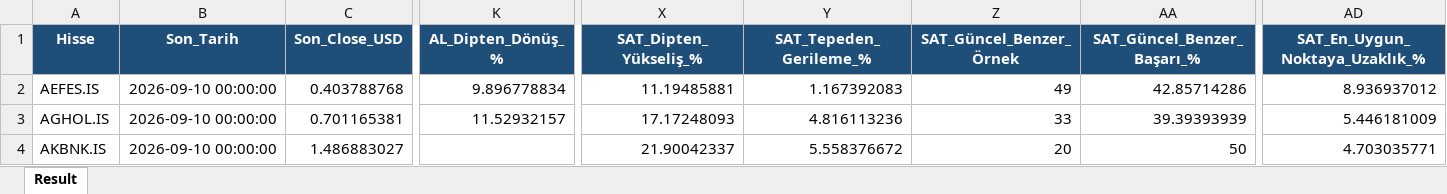
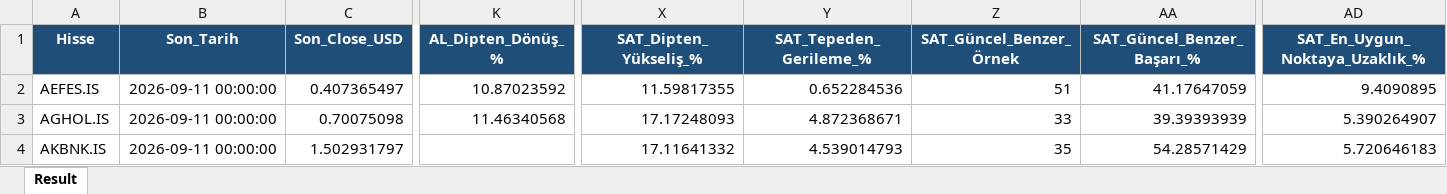
Before and after one commit to serkanche/portfoy, an Excel workbook: TDA_tr.xlsx, sheet Result, drawn as a sheet; only a part is shown, gaps mark what is left out; values as stored, in another font and other column widths than the file's, no borders; the diff covers the shown part only; the diff names each change by its address in the sheet, - before the commit and + after, or states it on an @@ line.

Commit message:
Güncelle: TDA_tr.xlsx

```diff
--- a/TDA_tr.xlsx (sheet Result)
+++ b/TDA_tr.xlsx (sheet Result)
-B2:B4 (Son_Tarih): 2026-09-10 00:00:00
+B2:B4 (Son_Tarih): 2026-09-11 00:00:00
-C2 (Son_Close_USD): 0.403788768
+C2 (Son_Close_USD): 0.407365497
-K2 (AL_Dipten_Dönüş_%): 9.896778834
+K2 (AL_Dipten_Dönüş_%): 10.87023592
-X2 (SAT_Dipten_Yükseliş_%): 11.19485881
+X2 (SAT_Dipten_Yükseliş_%): 11.59817355
-Y2 (SAT_Tepeden_Gerileme_%): 1.167392083
+Y2 (SAT_Tepeden_Gerileme_%): 0.652284536
-Z2 (SAT_Güncel_Benzer_Örnek): 49
+Z2 (SAT_Güncel_Benzer_Örnek): 51
-AA2 (SAT_Güncel_Benzer_Başarı_%): 42.85714286
+AA2 (SAT_Güncel_Benzer_Başarı_%): 41.17647059
-AD2 (SAT_En_Uygun_Noktaya_Uzaklık_%): 8.936937012
+AD2 (SAT_En_Uygun_Noktaya_Uzaklık_%): 9.4090895
-C3 (Son_Close_USD): 0.701165381
+C3 (Son_Close_USD): 0.70075098
-K3 (AL_Dipten_Dönüş_%): 11.52932157
+K3 (AL_Dipten_Dönüş_%): 11.46340568
-Y3 (SAT_Tepeden_Gerileme_%): 4.816113236
+Y3 (SAT_Tepeden_Gerileme_%): 4.872368671
-AD3 (SAT_En_Uygun_Noktaya_Uzaklık_%): 5.446181009
+AD3 (SAT_En_Uygun_Noktaya_Uzaklık_%): 5.390264907
-C4 (Son_Close_USD): 1.486883027
+C4 (Son_Close_USD): 1.502931797
-X4 (SAT_Dipten_Yükseliş_%): 21.90042337
+X4 (SAT_Dipten_Yükseliş_%): 17.11641332
-Y4 (SAT_Tepeden_Gerileme_%): 5.558376672
+Y4 (SAT_Tepeden_Gerileme_%): 4.539014793
-Z4 (SAT_Güncel_Benzer_Örnek): 20
+Z4 (SAT_Güncel_Benzer_Örnek): 35
-AA4 (SAT_Güncel_Benzer_Başarı_%): 50
+AA4 (SAT_Güncel_Benzer_Başarı_%): 54.28571429
-AD4 (SAT_En_Uygun_Noktaya_Uzaklık_%): 4.703035771
+AD4 (SAT_En_Uygun_Noktaya_Uzaklık_%): 5.720646183
```
Also changed, not shown: 976 edited cells elsewhere in this sheet.
